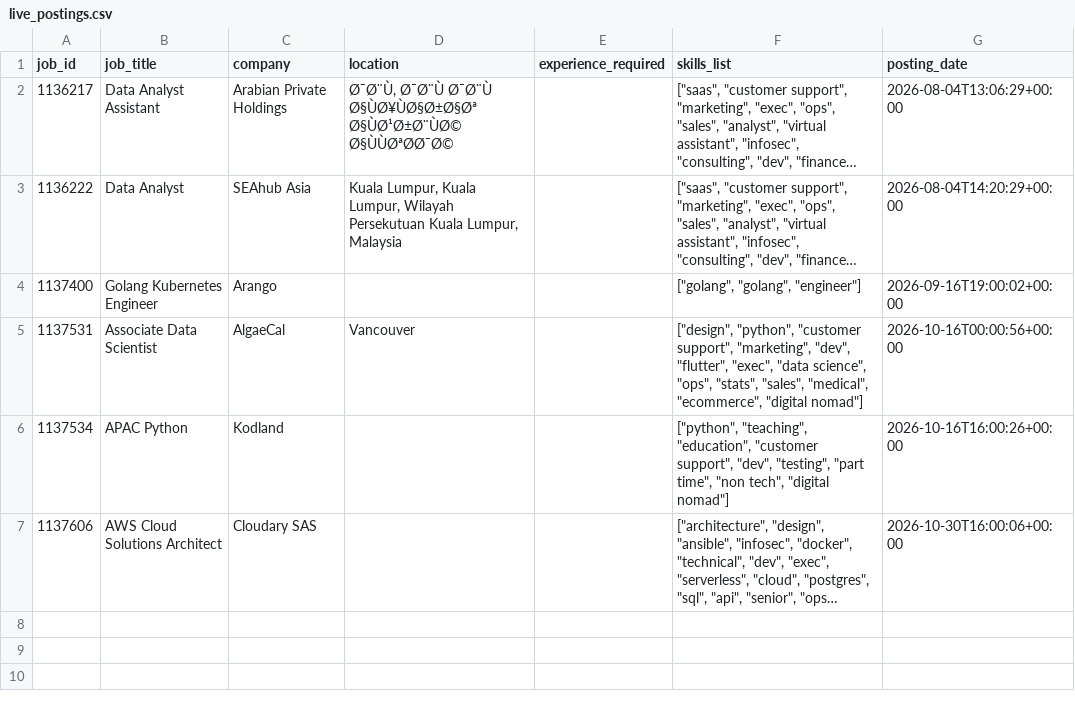
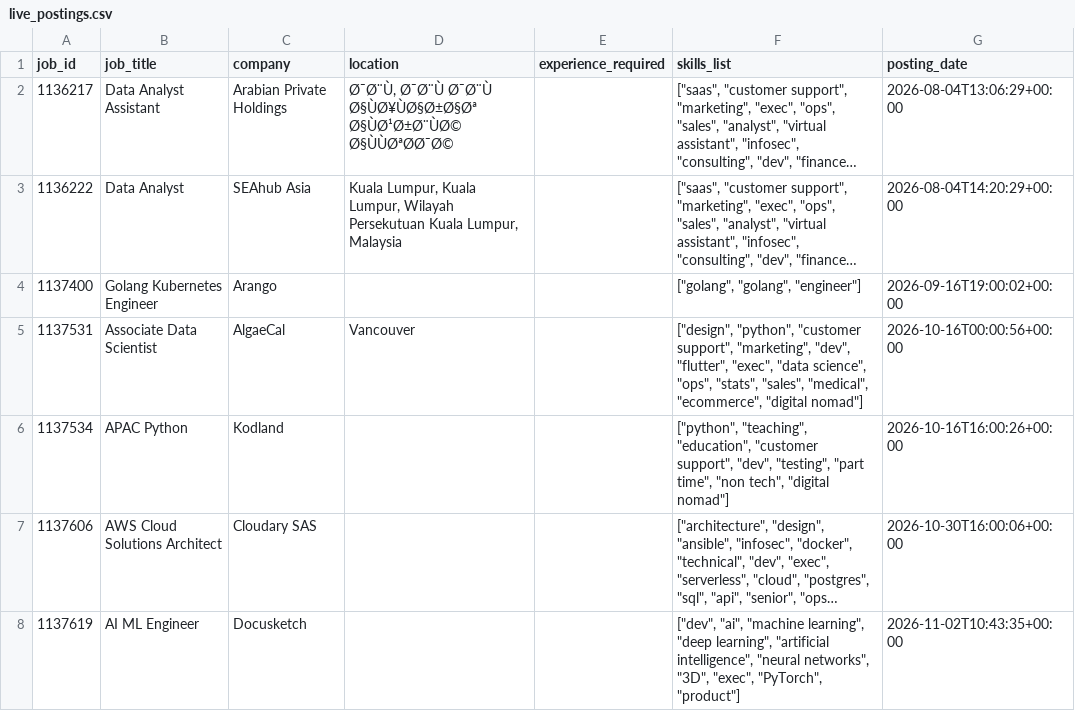
Before and after one commit to 5sricharan7/skillbridge, a CSV file: backend/data/live_postings.csv, drawn as a sheet; long unchanged cells end in …; the diff names each change by its address in the sheet, - before the commit and + after, or states it on an @@ line.

```diff
--- a/backend/data/live_postings.csv
+++ b/backend/data/live_postings.csv
+row 8: 1137619 | AI ML Engineer | Docusketch |  |  | ["dev", "ai", "machine learning", "deep learning", "artificial intelligence", "neural networks", "3D", "exec", "PyTorch", "product"] | 2026-11-02T10:43:35+00:00
```
